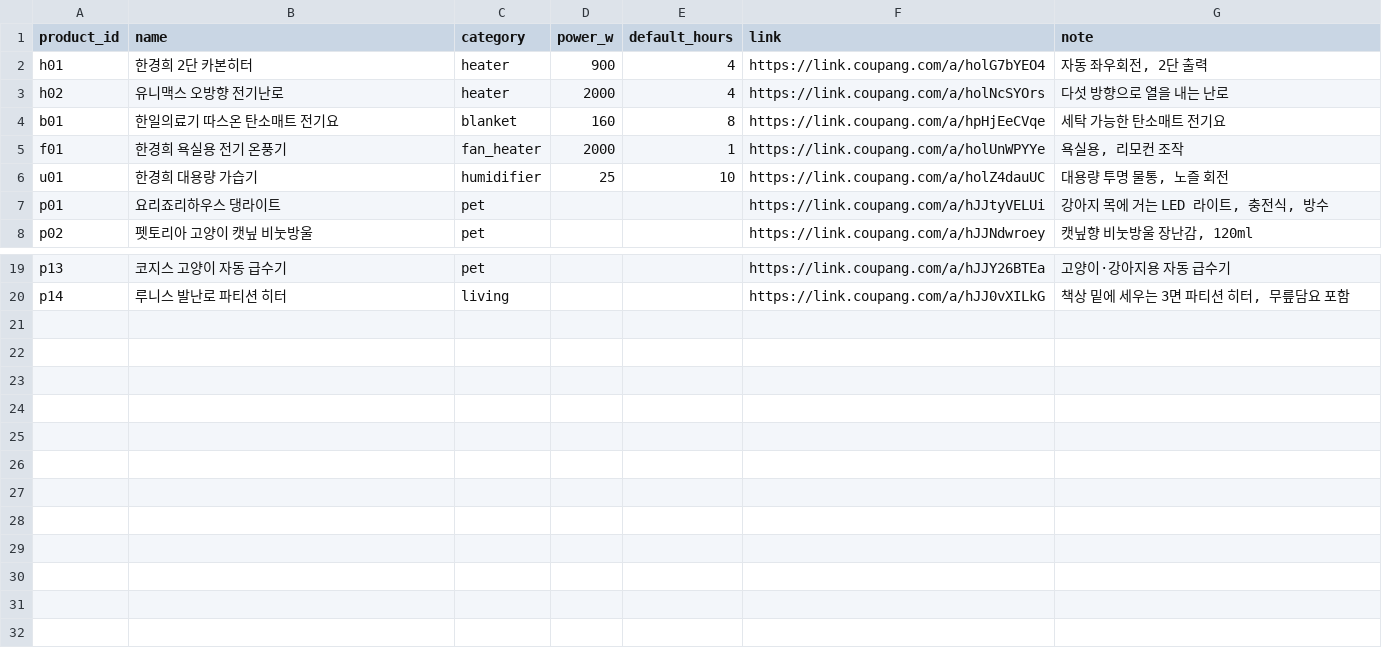
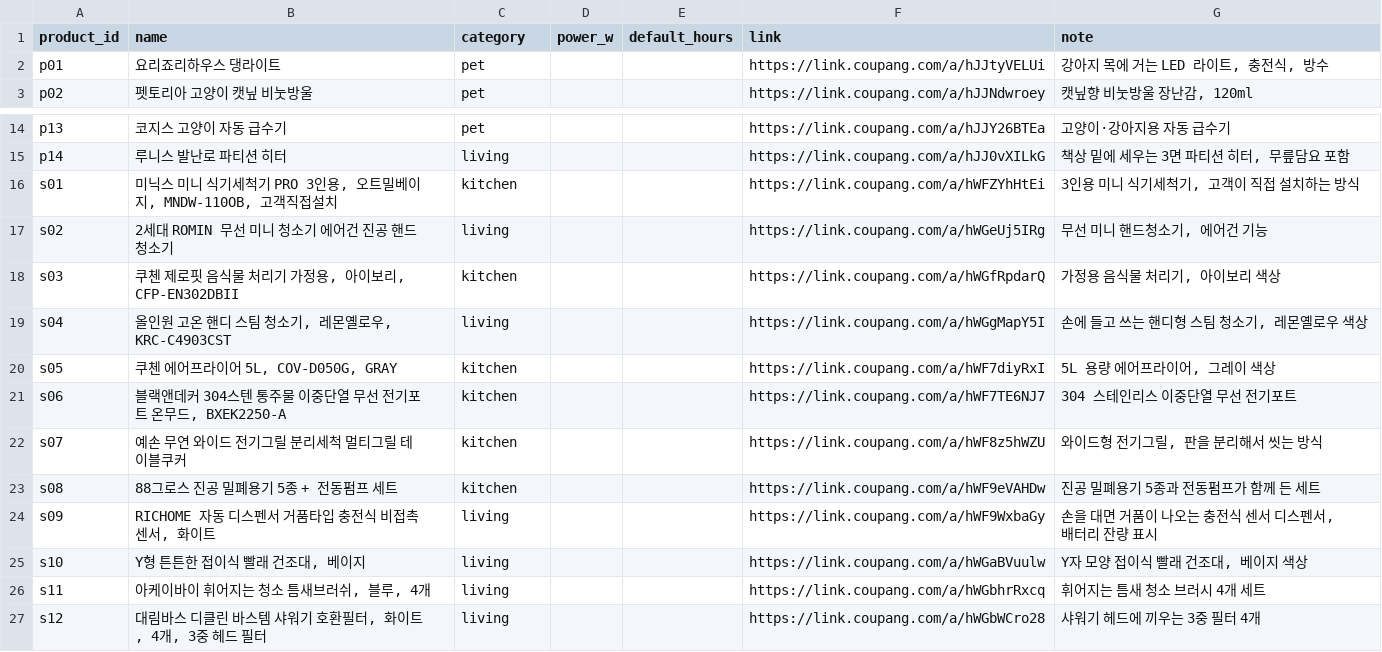
Before and after one commit to neod00/threads-coupas, a CSV file: accounts/sabolkka/data/products.csv, drawn as a sheet; only a part is shown, gaps mark what is left out; removed rows and columns are numbered as before the commit, all else as after; the diff names each change by its address in the sheet, - before the commit and + after, or states it on an @@ line.

```diff
--- a/accounts/sabolkka/data/products.csv
+++ b/accounts/sabolkka/data/products.csv
-row 2: h01 | 한경희 2단 카본히터 | heater | 900 | 4 | https://link.coupang.com/a/holG7bYEO4 | 자동 좌우회전, 2단 출력
-row 3: h02 | 유니맥스 오방향 전기난로 | heater | 2000 | 4 | https://link.coupang.com/a/holNcSYOrs | 다섯 방향으로 열을 내는 난로
-row 4: b01 | 한일의료기 따스온 탄소매트 전기요 | blanket | 160 | 8 | https://link.coupang.com/a/hpHjEeCVqe | 세탁 가능한 탄소매트 전기요
-row 5: f01 | 한경희 욕실용 전기 온풍기 | fan_heater | 2000 | 1 | https://link.coupang.com/a/holUnWPYYe | 욕실용, 리모컨 조작
-row 6: u01 | 한경희 대용량 가습기 | humidifier | 25 | 10 | https://link.coupang.com/a/holZ4dauUC | 대용량 투명 물통, 노즐 회전
+row 16: s01 | 미닉스 미니 식기세척기 PRO 3인용, 오트밀베이지, MNDW-110OB, 고객직접설치 | kitchen |  |  | https://link.coupang.com/a/hWFZYhHtEi | 3인용 미니 식기세척기, 고객이 직접 설치하는 방식
+row 17: s02 | 2세대 ROMIN 무선 미니 청소기 에어건 진공 핸드청소기 | living |  |  | https://link.coupang.com/a/hWGeUj5IRg | 무선 미니 핸드청소기, 에어건 기능
+row 18: s03 | 쿠첸 제로핏 음식물 처리기 가정용, 아이보리, CFP-EN302DBII | kitchen |  |  | https://link.coupang.com/a/hWGfRpdarQ | 가정용 음식물 처리기, 아이보리 색상
+row 19: s04 | 올인원 고온 핸디 스팀 청소기, 레몬옐로우, KRC-C4903CST | living |  |  | https://link.coupang.com/a/hWGgMapY5I | 손에 들고 쓰는 핸디형 스팀 청소기, 레몬옐로우 색상
+row 20: s05 | 쿠첸 에어프라이어 5L, COV-D050G, GRAY | kitchen |  |  | https://link.coupang.com/a/hWF7diyRxI | 5L 용량 에어프라이어, 그레이 색상
+row 21: s06 | 블랙앤데커 304스텐 통주물 이중단열 무선 전기포트 온무드, BXEK2250-A | kitchen |  |  | https://link.coupang.com/a/hWF7TE6NJ7 | 304 스테인리스 이중단열 무선 전기포트
+row 22: s07 | 예손 무연 와이드 전기그릴 분리세척 멀티그릴 테이블쿠커 | kitchen |  |  | https://link.coupang.com/a/hWF8z5hWZU | 와이드형 전기그릴, 판을 분리해서 씻는 방식
+row 23: s08 | 88그로스 진공 밀폐용기 5종 + 전동펌프 세트 | kitchen |  |  | https://link.coupang.com/a/hWF9eVAHDw | 진공 밀폐용기 5종과 전동펌프가 함께 든 세트
+row 24: s09 | RICHOME 자동 디스펜서 거품타입 충전식 비접촉 센서, 화이트 | living |  |  | https://link.coupang.com/a/hWF9WxbaGy | 손을 대면 거품이 나오는 충전식 센서 디스펜서, 배터리 잔량 표시
+row 25: s10 | Y형 튼튼한 접이식 빨래 건조대, 베이지 | living |  |  | https://link.coupang.com/a/hWGaBVuulw | Y자 모양 접이식 빨래 건조대, 베이지 색상
+row 26: s11 | 아케이바이 휘어지는 청소 틈새브러쉬, 블루, 4개 | living |  |  | https://link.coupang.com/a/hWGbhrRxcq | 휘어지는 틈새 청소 브러시 4개 세트
+row 27: s12 | 대림바스 디클린 바스템 샤워기 호환필터, 화이트, 4개, 3중 헤드 필터 | living |  |  | https://link.coupang.com/a/hWGbWCro28 | 샤워기 헤드에 끼우는 3중 필터 4개
```
Also changed, not shown: 1 other file.
